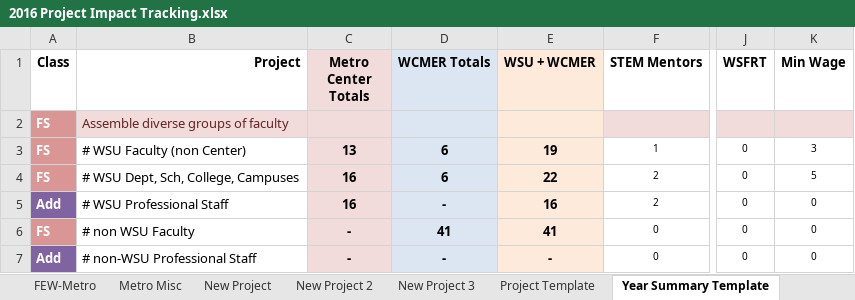
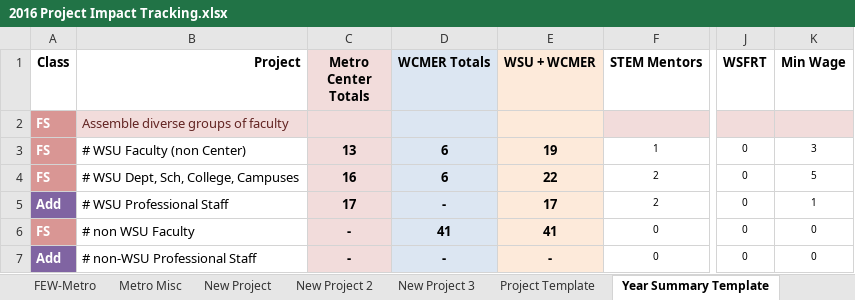
Before and after one commit to ReidTissing/groupcommit, an Excel workbook: 2016 Project Impact Tracking.xlsx, sheet Year Summary Template, drawn as a sheet; only a part is shown, gaps mark what is left out; values as stored, in another font and other column widths than the file's, no borders; the diff names each change by its address in the sheet, - before the commit and + after, or states it on an @@ line.

Commit message:
added some min wage data

```diff
--- a/2016 Project Impact Tracking.xlsx (sheet Year Summary Template)
+++ b/2016 Project Impact Tracking.xlsx (sheet Year Summary Template)
-C5 (Metro Center Totals): 16
+C5 (Metro Center Totals): 17
-E5 (WSU + WCMER): 16
+E5 (WSU + WCMER): 17
-K5 (Min Wage): 0
+K5 (Min Wage): 1
```
Also changed, not shown: sheet Min Wage.
